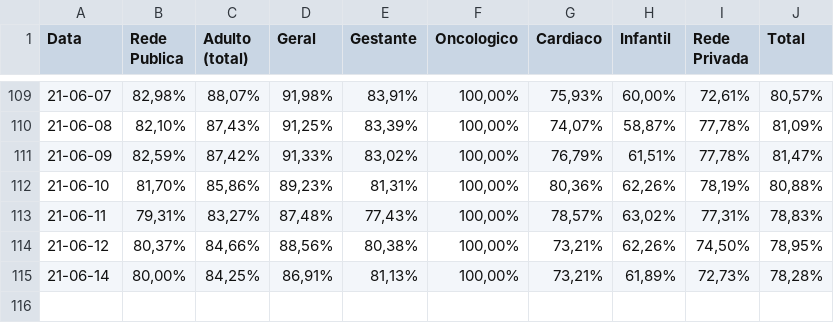
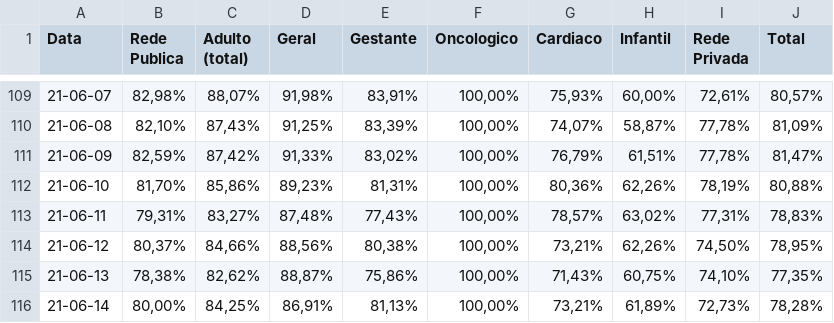
Before and after one commit to HeyLucasLeao/covid-no-amazonas, a CSV file: raspagem_dos_boletins_diarios/raw_csvs/leitos_clinicos_geral.csv, drawn as a sheet; only a part is shown, gaps mark what is left out; the diff names each change by its address in the sheet, - before the commit and + after, or states it on an @@ line.

```diff
--- a/raspagem_dos_boletins_diarios/raw_csvs/leitos_clinicos_geral.csv
+++ b/raspagem_dos_boletins_diarios/raw_csvs/leitos_clinicos_geral.csv
+row 115: 21-06-13 | 78,38% | 82,62% | 88,87% | 75,86% | 100,00% | 71,43% | 60,75% | 74,10% | 77,35%
```
Also changed, not shown: raspagem_dos_boletins_diarios/raw_csvs/leitos_clinicos_covid-19.csv, raspagem_dos_boletins_diarios/raw_csvs/sala_vermelha_covid-19.csv, 9 other files.
